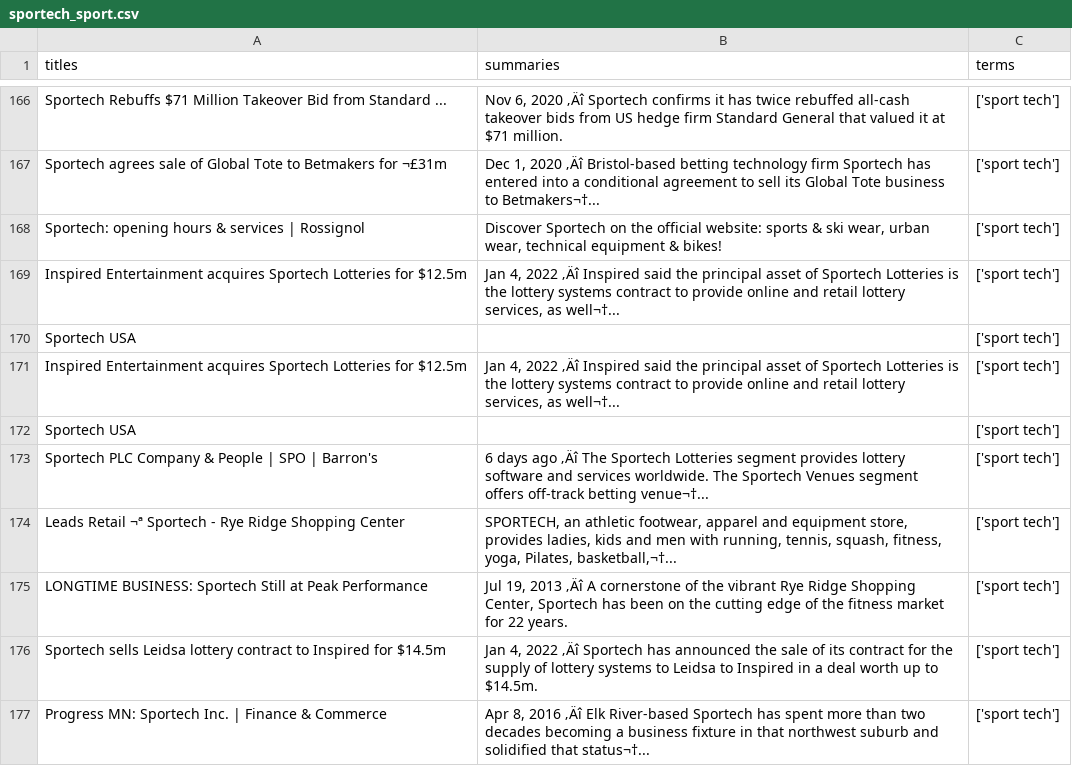
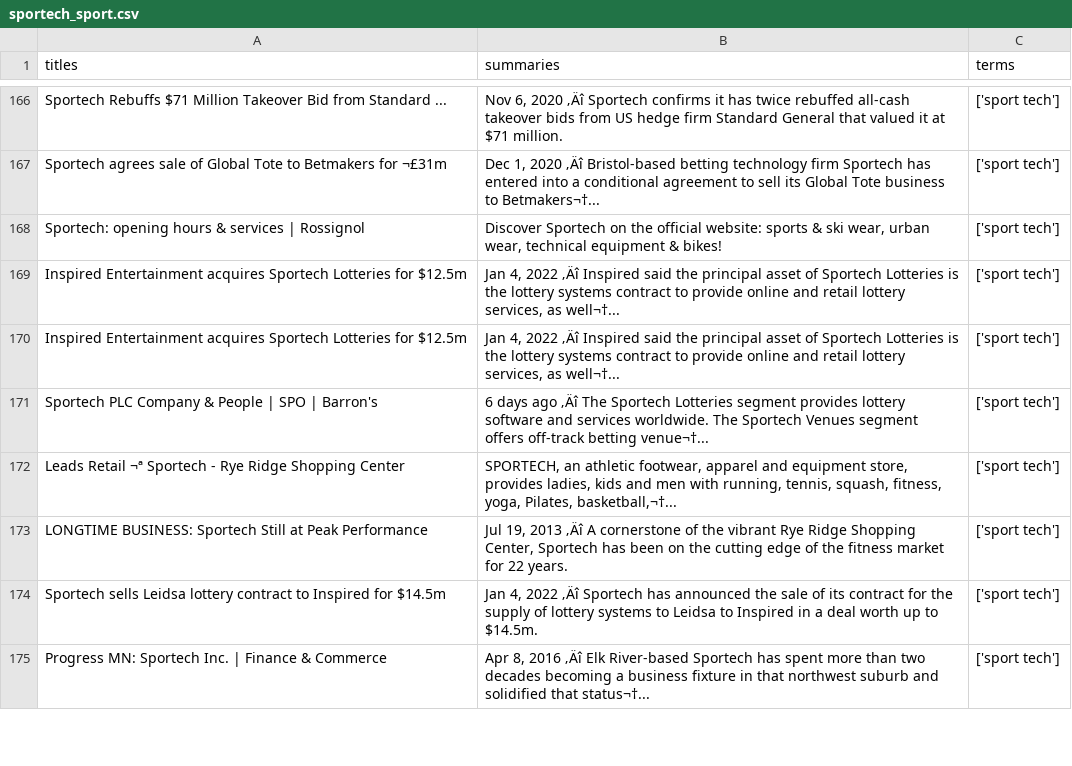
Before and after one commit to ggliang/pythonProject, a CSV file: sportech_sport.csv, drawn as a sheet; only a part is shown, gaps mark what is left out.

Commit message:
Update sportech_sport.csv

```diff
--- a/sportech_sport.csv
+++ b/sportech_sport.csv
@@ -169,5 +169,3 @@ Sportech: opening hours & services | Rossignol,"Discover Sportech on the officia
 Inspired Entertainment acquires Sportech Lotteries for $12.5m,"Jan 4, 2022 ‚Äî Inspired said the principal asset of Sportech Lotteries is the lottery systems contract to provide online and retail lottery services, as well¬†...",['sport tech']
-Sportech USA,,['sport tech']
 Inspired Entertainment acquires Sportech Lotteries for $12.5m,"Jan 4, 2022 ‚Äî Inspired said the principal asset of Sportech Lotteries is the lottery systems contract to provide online and retail lottery services, as well¬†...",['sport tech']
-Sportech USA,,['sport tech']
 Sportech PLC Company & People | SPO | Barron's,6 days ago ‚Äî The Sportech Lotteries segment provides lottery software and services worldwide. The Sportech Venues segment offers off-track betting venue¬†...,['sport tech']
```
